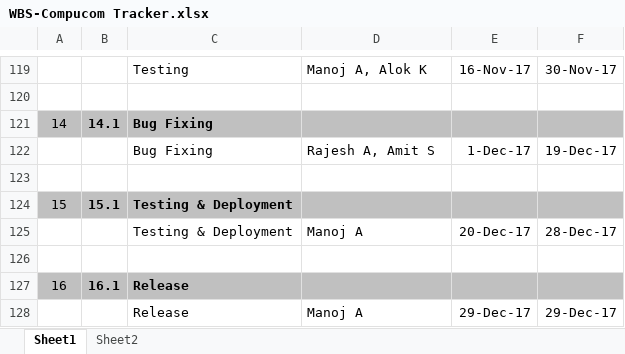
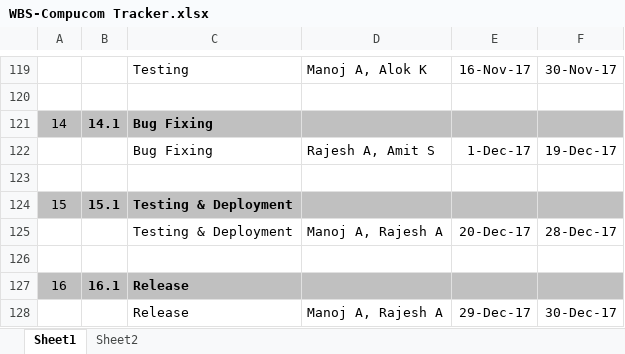
Before and after one commit to csljaipur/compucom, an Excel workbook: ProjectDocs/WBS-Compucom Tracker.xlsx, sheet Sheet1, drawn as a sheet; only a part is shown, gaps mark what is left out; values as stored, in another font and other column widths than the file's, no borders; the diff names each change by its address in the sheet, - before the commit and + after, or states it on an @@ line.

Commit message:
Add files via upload

```diff
--- a/ProjectDocs/WBS-Compucom Tracker.xlsx (sheet Sheet1)
+++ b/ProjectDocs/WBS-Compucom Tracker.xlsx (sheet Sheet1)
-D125: Manoj A
+D125: Manoj A, Rajesh A
-D128: Manoj A
+D128: Manoj A, Rajesh A
-F128: 29-Dec-17
+F128: 30-Dec-17
```
